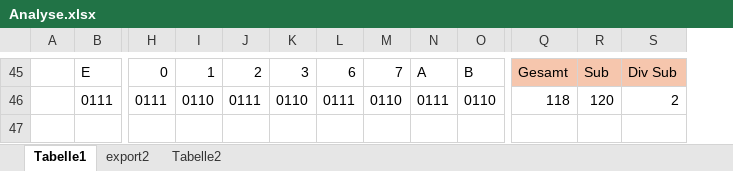
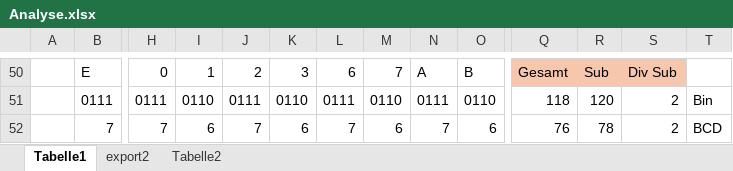
Before and after one commit to CoderTobi/Teufel-Concept-E300-reverse-engineering, an Excel workbook: Pulse View/Analyse.xlsx, sheet Tabelle1, drawn as a sheet; only a part is shown, gaps mark what is left out; values as stored, in another font and other column widths than the file's, no borders; charts and pictures not drawn; rows hold the shown columns only; the diff covers the shown part only; the diff names each change by its address in the sheet, - before the commit and + after, or states it on an @@ line.

```diff
--- a/Pulse View/Analyse.xlsx (sheet Tabelle1)
+++ b/Pulse View/Analyse.xlsx (sheet Tabelle1)
+column T, row 51: Bin
+row 52:  | 7 | 7 | 6 | 7 | 6 | 7 | 6 | 7 | 6 | 76 | 78 | 2 | BCD
```
Also changed, not shown: 5 added rows and 1 edited cell elsewhere in this sheet, formulas that keep their value, charts or pictures.
